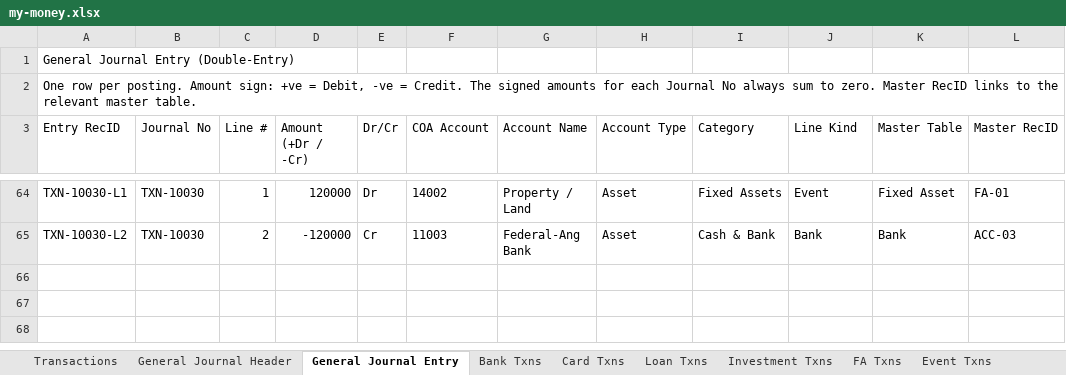
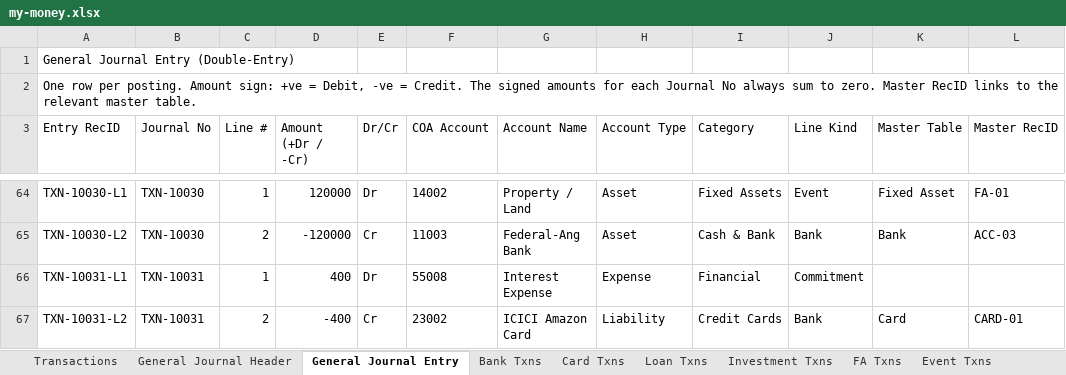
Before and after one commit to SanjoPoly/MyLedger, an Excel workbook: my-money.xlsx, sheet General Journal Entry, drawn as a sheet; only a part is shown, gaps mark what is left out; values as stored, in another font and other column widths than the file's, no borders; the diff names each change by its address in the sheet, - before the commit and + after, or states it on an @@ line.

```diff
--- a/my-money.xlsx (sheet General Journal Entry)
+++ b/my-money.xlsx (sheet General Journal Entry)
+row 66: TXN-10031-L1 | TXN-10031 | 1 | 400 | Dr | 55008 | Interest Expense | Expense | Financial | Commitment
+row 67: TXN-10031-L2 | TXN-10031 | 2 | -400 | Cr | 23002 | ICICI Amazon Card | Liability | Credit Cards | Bank | Card | CARD-01
```
Also changed, not shown: sheet General Journal Header, sheet Card Txns, sheet Transactions, sheet Banks & Reconciliation, sheet Commitments.
